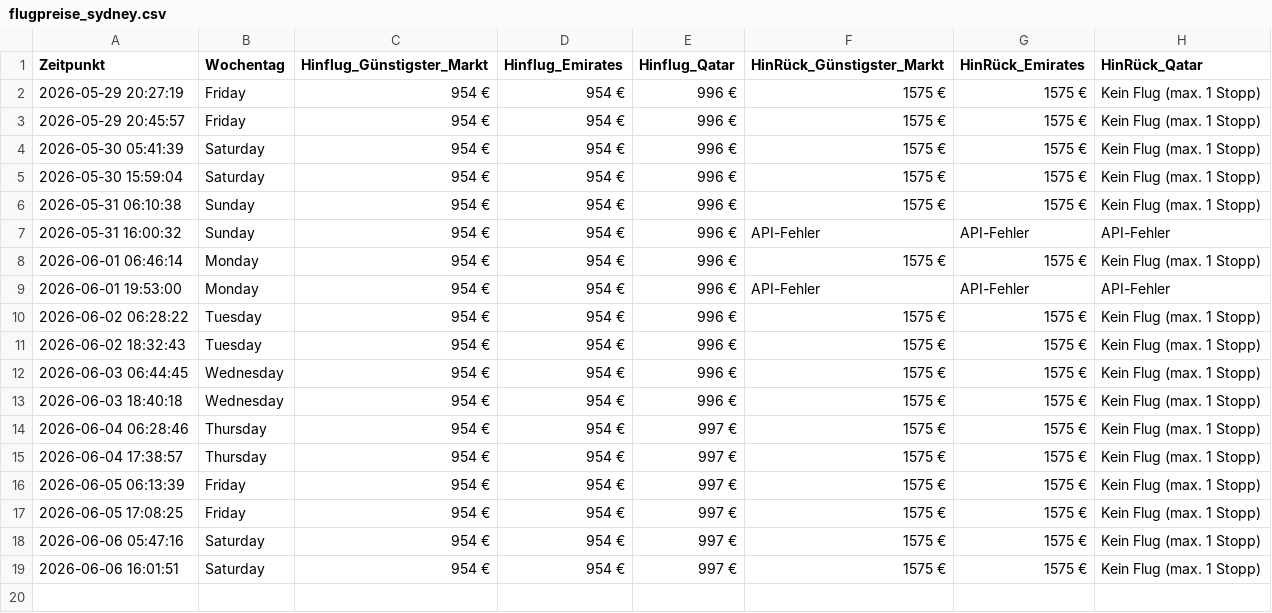
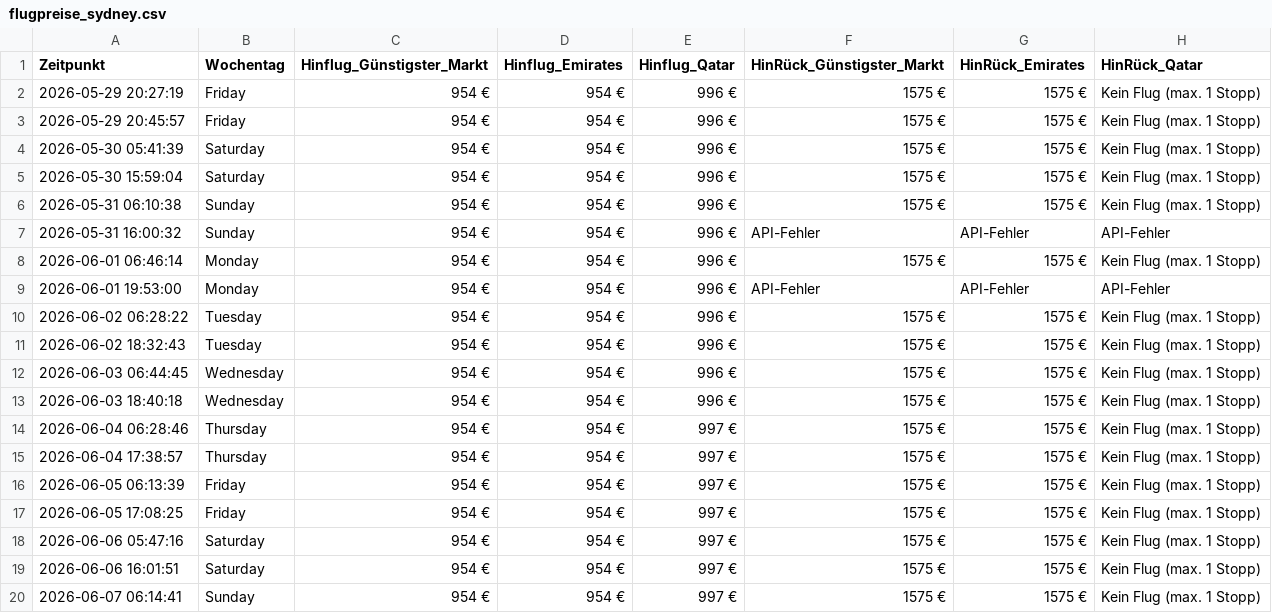
Before and after one commit to moritzschlicksbier-sys/sydney-flight-tracker, a CSV file: flugpreise_sydney.csv, drawn as a sheet.

```diff
--- a/flugpreise_sydney.csv
+++ b/flugpreise_sydney.csv
@@ -19 +19,2 @@ Zeitpunkt,Wochentag,Hinflug_Günstigster_Markt,Hinflug_Emirates,Hinflug_Qatar,Hi
 2026-06-06 16:01:51,Saturday,954 €,954 €,997 €,1575 €,1575 €,Kein Flug (max. 1 Stopp)
+2026-06-07 06:14:41,Sunday,954 €,954 €,997 €,1575 €,1575 €,Kein Flug (max. 1 Stopp)
```
